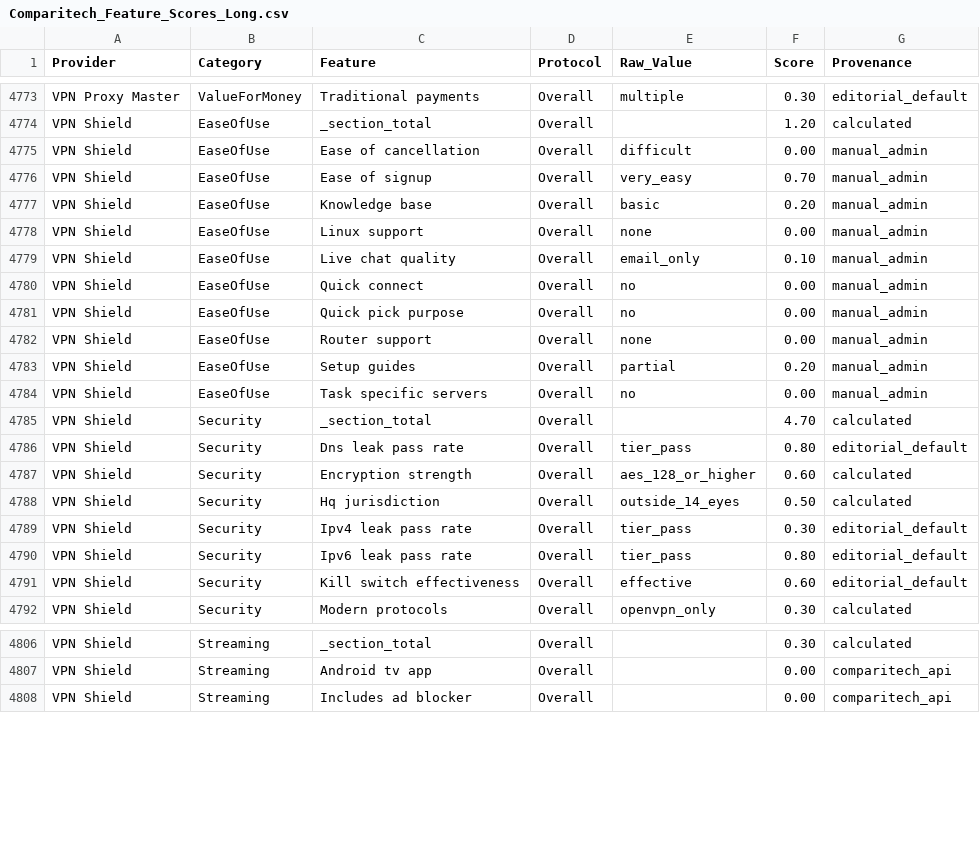
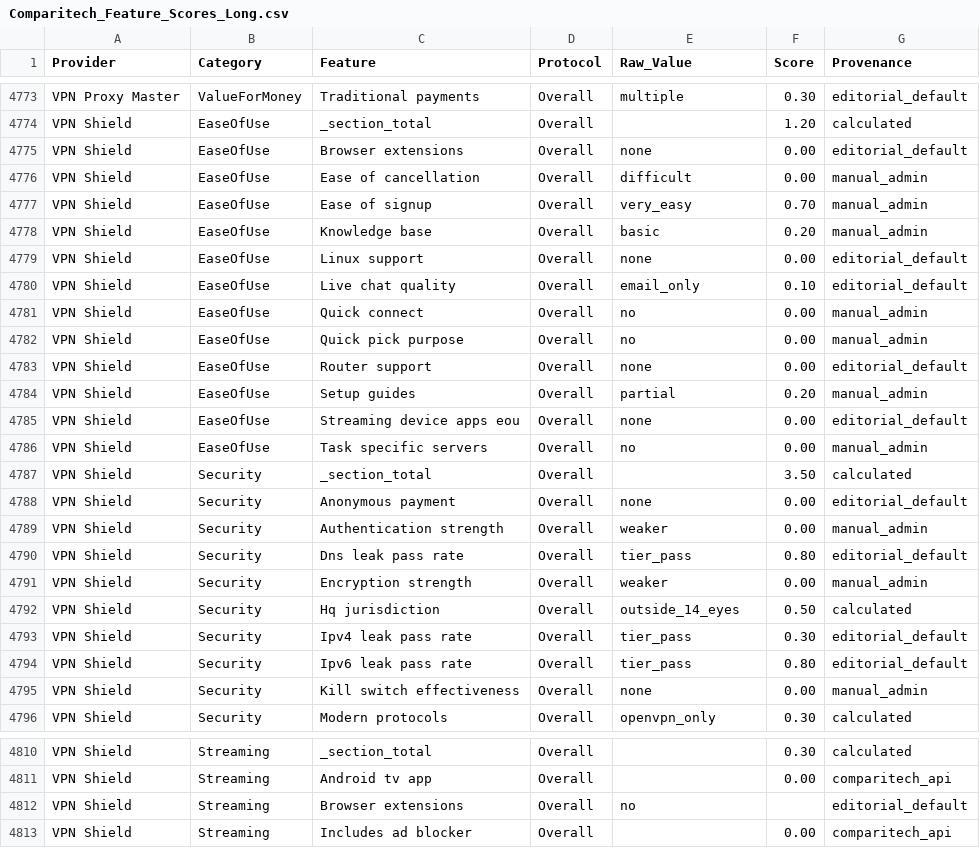
Before and after one commit to SeanMcGrathCT/comparitech-vpn-hub, a CSV file: Comparitech_Feature_Scores_Long.csv, drawn as a sheet; only a part is shown, gaps mark what is left out; the diff covers the shown part only.

Commit message:
data: evidence pack refresh 2026-06-15T18:03:25Z

```diff
--- a/Comparitech_Feature_Scores_Long.csv
+++ b/Comparitech_Feature_Scores_Long.csv
@@ -4774,2 +4774,3 @@ VPN Proxy Master,ValueForMoney,Traditional payments,Overall,multiple,0.30,editor
 VPN Shield,EaseOfUse,_section_total,Overall,,1.20,calculated
+VPN Shield,EaseOfUse,Browser extensions,Overall,none,0.00,editorial_default
 VPN Shield,EaseOfUse,Ease of cancellation,Overall,difficult,0.00,manual_admin
@@ -4777,12 +4778,15 @@ VPN Shield,EaseOfUse,Ease of signup,Overall,very_easy,0.70,manual_admin
 VPN Shield,EaseOfUse,Knowledge base,Overall,basic,0.20,manual_admin
-VPN Shield,EaseOfUse,Linux support,Overall,none,0.00,manual_admin
-VPN Shield,EaseOfUse,Live chat quality,Overall,email_only,0.10,manual_admin
+VPN Shield,EaseOfUse,Linux support,Overall,none,0.00,editorial_default
+VPN Shield,EaseOfUse,Live chat quality,Overall,email_only,0.10,editorial_default
 VPN Shield,EaseOfUse,Quick connect,Overall,no,0.00,manual_admin
 VPN Shield,EaseOfUse,Quick pick purpose,Overall,no,0.00,manual_admin
-VPN Shield,EaseOfUse,Router support,Overall,none,0.00,manual_admin
+VPN Shield,EaseOfUse,Router support,Overall,none,0.00,editorial_default
 VPN Shield,EaseOfUse,Setup guides,Overall,partial,0.20,manual_admin
+VPN Shield,EaseOfUse,Streaming device apps eou,Overall,none,0.00,editorial_default
 VPN Shield,EaseOfUse,Task specific servers,Overall,no,0.00,manual_admin
-VPN Shield,Security,_section_total,Overall,,4.70,calculated
+VPN Shield,Security,_section_total,Overall,,3.50,calculated
+VPN Shield,Security,Anonymous payment,Overall,none,0.00,editorial_default
+VPN Shield,Security,Authentication strength,Overall,weaker,0.00,manual_admin
 VPN Shield,Security,Dns leak pass rate,Overall,tier_pass,0.80,editorial_default
-VPN Shield,Security,Encryption strength,Overall,aes_128_or_higher,0.60,calculated
+VPN Shield,Security,Encryption strength,Overall,weaker,0.00,manual_admin
 VPN Shield,Security,Hq jurisdiction,Overall,outside_14_eyes,0.50,calculated
@@ -4790,3 +4794,3 @@ VPN Shield,Security,Ipv4 leak pass rate,Overall,tier_pass,0.30,editorial_default
 VPN Shield,Security,Ipv6 leak pass rate,Overall,tier_pass,0.80,editorial_default
-VPN Shield,Security,Kill switch effectiveness,Overall,effective,0.60,editorial_default
+VPN Shield,Security,Kill switch effectiveness,Overall,none,0.00,manual_admin
 VPN Shield,Security,Modern protocols,Overall,openvpn_only,0.30,calculated
@@ -4807,2 +4811,3 @@ VPN Shield,Streaming,_section_total,Overall,,0.30,calculated
 VPN Shield,Streaming,Android tv app,Overall,,0.00,comparitech_api
+VPN Shield,Streaming,Browser extensions,Overall,no,,editorial_default
 VPN Shield,Streaming,Includes ad blocker,Overall,,0.00,comparitech_api
```
Also changed, not shown: 5 added rows and 1 edited cell elsewhere in this file, Comparitech_Raw_Telemetry.csv, 2 other files.
